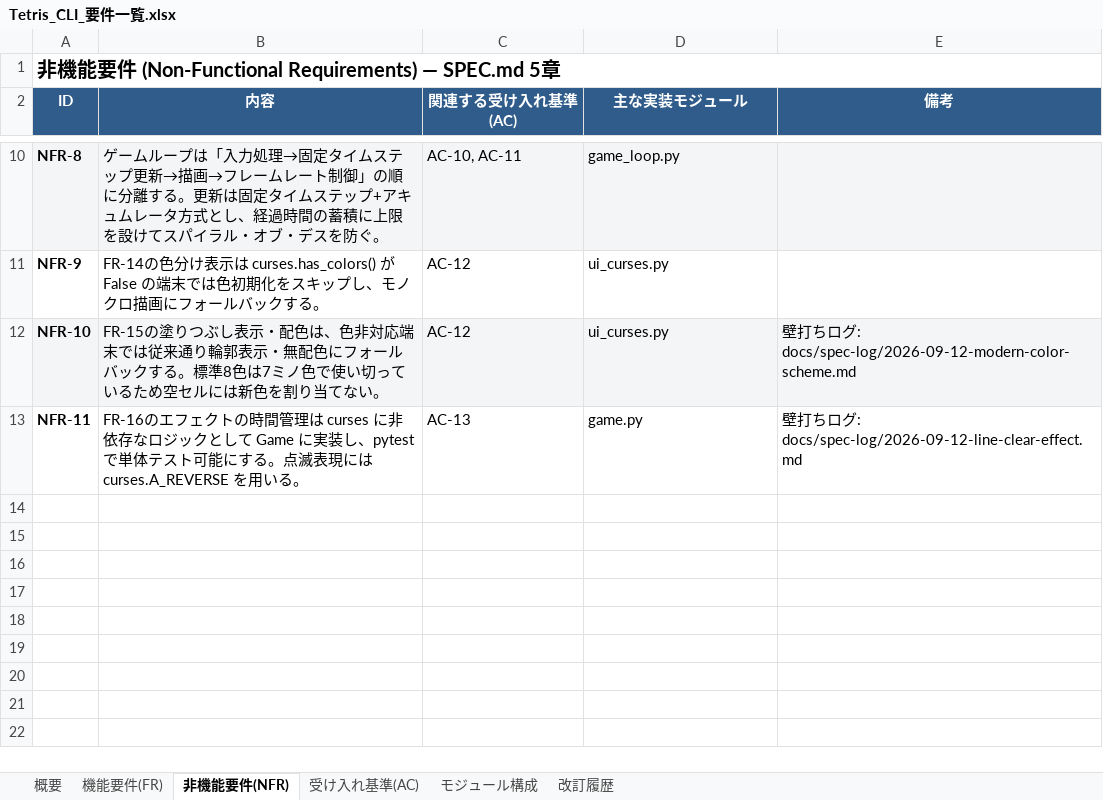
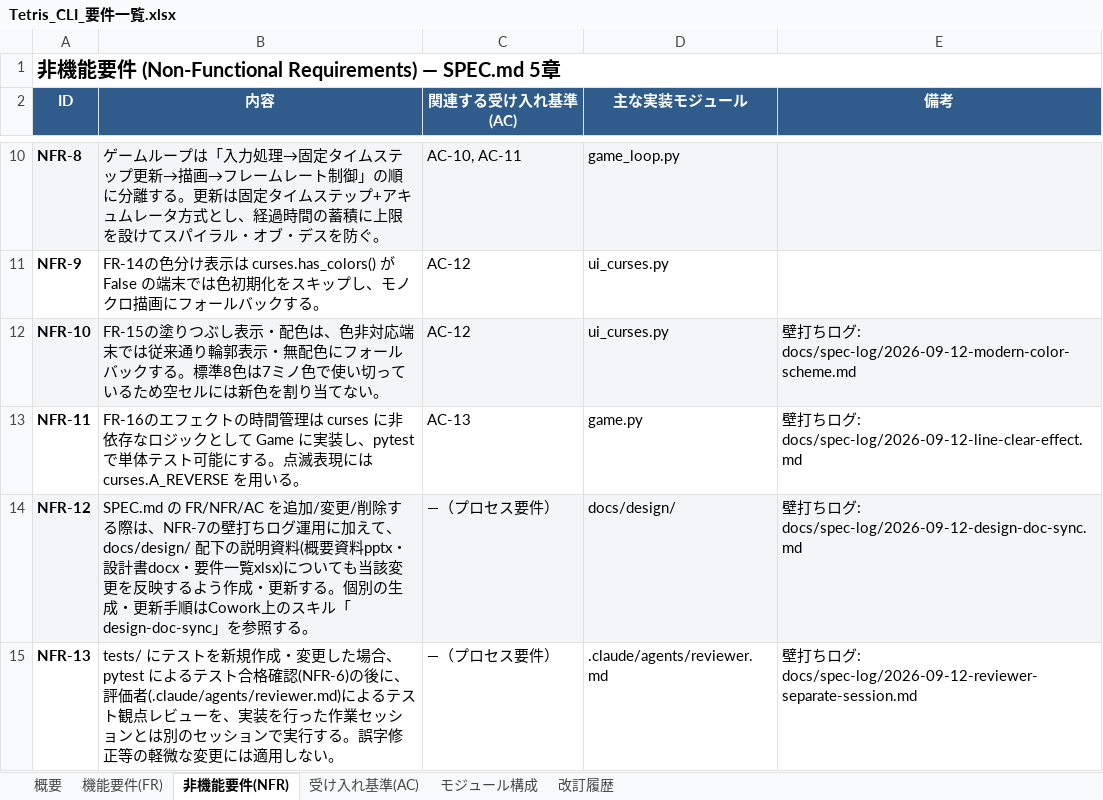
Before and after one commit to YosukeUsum/gitTest, an Excel workbook: docs/design/Tetris_CLI_要件一覧.xlsx, sheet 非機能要件(NFR), drawn as a sheet; only a part is shown, gaps mark what is left out; values as stored, in another font and other column widths than the file's, no borders; charts and pictures not drawn; the diff names each change by its address in the sheet, - before the commit and + after, or states it on an @@ line.

Commit message:
docs: NFR-12/NFR-13追加を説明資料に反映(pptx/docx/xlsx)
設計書・概要資料・要件一覧に、直前のSPEC.md変更(NFR-12: 説明資料の
同期更新、NFR-13: 評価者レビューの別セッション実行)を反映した。
NFR/改訂履歴の表を更新し、壁打ちログ件数(6→8件)の記載も修正。
NFR-12(SPEC.md変更時は説明資料も更新する)の運用として実施。

```diff
--- a/docs/design/Tetris_CLI_要件一覧.xlsx (sheet 非機能要件(NFR))
+++ b/docs/design/Tetris_CLI_要件一覧.xlsx (sheet 非機能要件(NFR))
+row 14: NFR-12 | SPEC.md の FR/NFR/AC を追加/変更/削除する際は、NFR-7の壁打ちログ運用に加えて、docs/design/ 配下の説明資料(概要資料pptx・設計書docx・要件一覧xlsx)についても当該変更を反映するよう作成・更新する。個別の生成・更新手順はCowork上のスキル「design-doc-sync」を参照する。 | ―（プロセス要件） | docs/design/ | 壁打ちログ: docs/spec-log/2026-09-12-design-doc-sync.md
+row 15: NFR-13 | tests/ にテストを新規作成・変更した場合、pytest によるテスト合格確認(NFR-6)の後に、評価者(.claude/agents/reviewer.md)によるテスト観点レビューを、実装を行った作業セッションとは別のセッションで実行する。誤字修正等の軽微な変更には適用しない。 | ―（プロセス要件） | .claude/agents/reviewer.md | 壁打ちログ: docs/spec-log/2026-09-12-reviewer-separate-session.md
```
Also changed, not shown: sheet 改訂履歴, sheet 概要, 2 other files.
